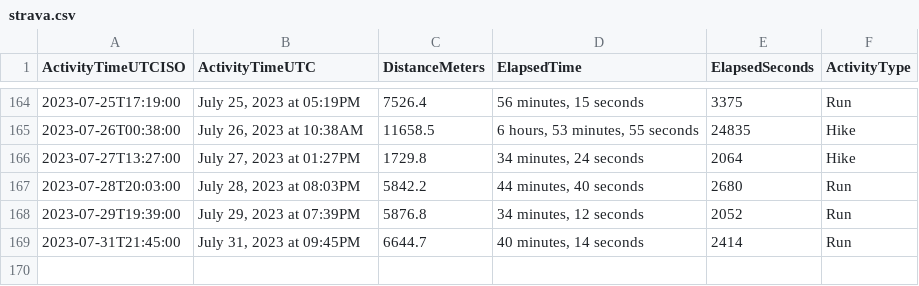
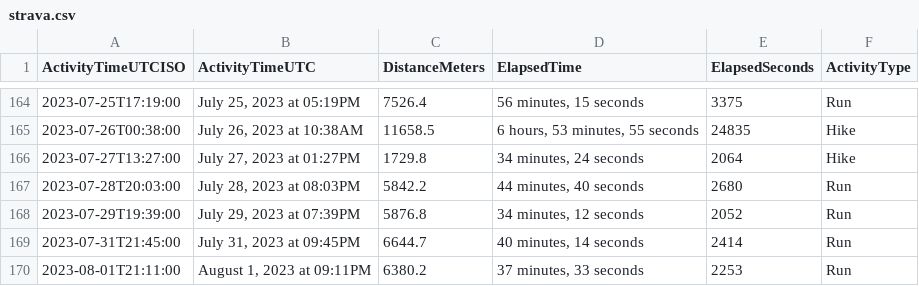
Before and after one commit to casassg/stats, a CSV file: strava.csv, drawn as a sheet; only a part is shown, gaps mark what is left out; the diff names each change by its address in the sheet, - before the commit and + after, or states it on an @@ line.

Commit message:
Flat: latest data (2023-08-01T20:16:36.448Z) {   "date": "2023-08-01T20:16:36.448Z",   "files": [     {       "name": "strava.csv",       "deltaBytes": 90,       "source": "https://docs.google.com/spreadsheets/d/1hQwF3sVDmqJ9rjAku9TIGDjpqrkhtO1QUyvLb5d2QFc/export?format=csv&gid=1980723697"     }   ] }

```diff
--- a/strava.csv
+++ b/strava.csv
+row 170: 2023-08-01T21:11:00 | August 1, 2023 at 09:11PM | 6380.2 | 37 minutes, 33 seconds | 2253 | Run
```
